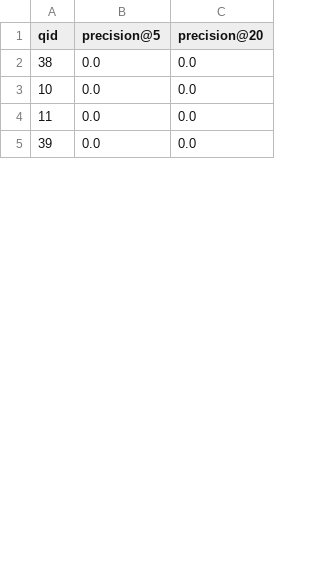
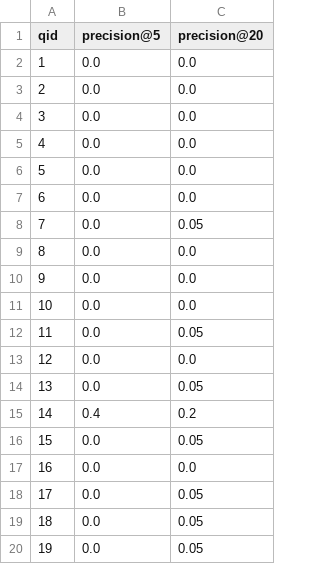
Before and after one commit to nikithanagaraj23/InformationRetrieval, a CSV file: results/precision_JMQL-stopping.csv, drawn as a sheet; only a part is shown; the shorter side is filled out with more unchanged rows; the diff covers the shown part only.

```diff
--- a/results/precision_JMQL-stopping.csv
+++ b/results/precision_JMQL-stopping.csv
@@ -1,4 +1,20 @@
 qid,precision@5,precision@20
-38,0.0,0.0
+1,0.0,0.0
+2,0.0,0.0
+3,0.0,0.0
+4,0.0,0.0
+5,0.0,0.0
+6,0.0,0.0
+7,0.0,0.05
+8,0.0,0.0
+9,0.0,0.0
 10,0.0,0.0
-11,0.0,0.0
+11,0.0,0.05
+12,0.0,0.0
+13,0.0,0.05
+14,0.4,0.2
+15,0.0,0.05
+16,0.0,0.0
+17,0.0,0.05
+18,0.0,0.05
+19,0.0,0.05
```
Also changed, not shown: 13 added rows, 25 removed rows, 12 moved rows and 6 edited cells elsewhere in this file, results/precision_TFIDF-stopping.csv, results/precision_bm25-pseudo-relevance.csv, 16 other files.
